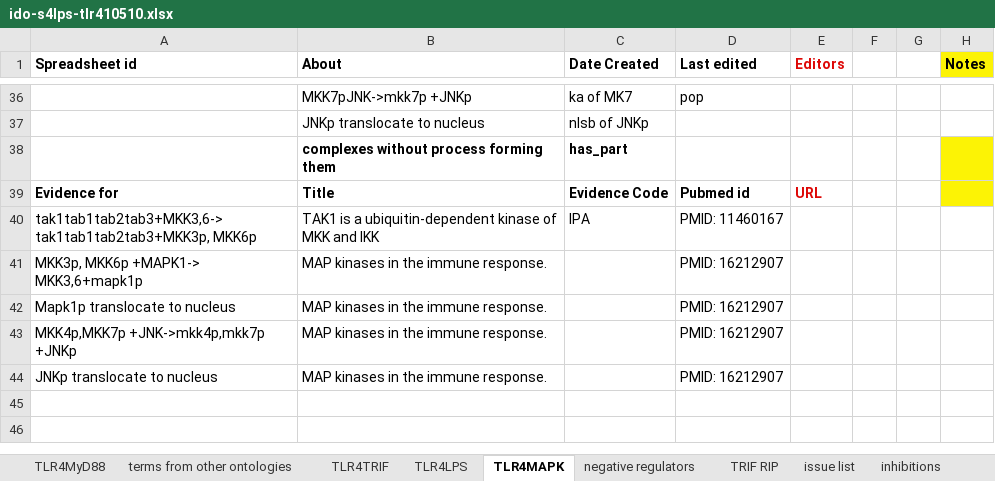
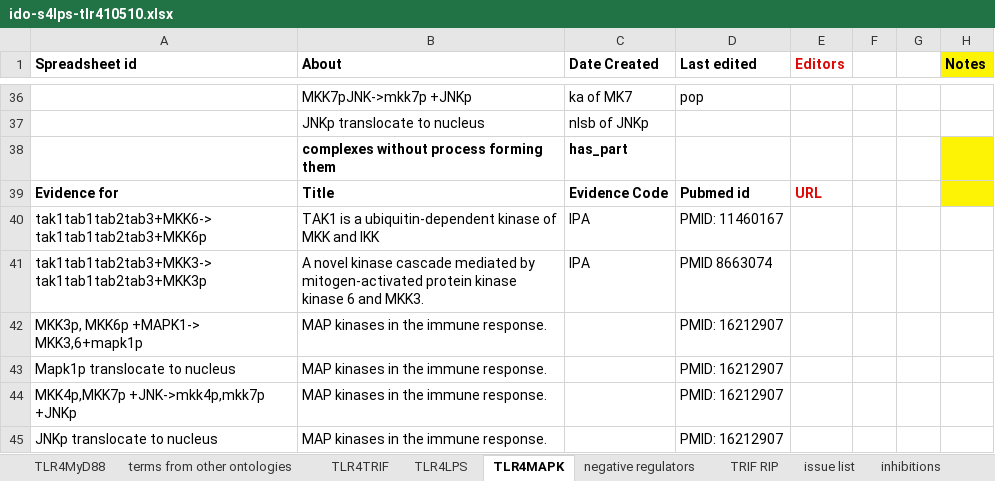
Before and after one commit to infectious-disease-ontology/infectious-disease-ontology-retired, an Excel workbook: src/ontology/immunology/ido-s4lps-tlr410510.xlsx, sheet TLR4MAPK, drawn as a sheet; only a part is shown, gaps mark what is left out; values as stored, in another font and other column widths than the file's, no borders; the diff names each change by its address in the sheet, - before the commit and + after, or states it on an @@ line.

```diff
--- a/src/ontology/immunology/ido-s4lps-tlr410510.xlsx (sheet TLR4MAPK)
+++ b/src/ontology/immunology/ido-s4lps-tlr410510.xlsx (sheet TLR4MAPK)
-A40 (Spreadsheet id): tak1tab1tab2tab3+MKK3,6-> tak1tab1tab2tab3+MKK3p, MKK6p
+A40 (Spreadsheet id): tak1tab1tab2tab3+MKK6-> tak1tab1tab2tab3+MKK6p
+row 41: tak1tab1tab2tab3+MKK3-> tak1tab1tab2tab3+MKK3p | A novel kinase cascade mediated by mitogen-activated protein kinase kinase 6 and MKK3. | IPA | PMID 8663074
```
Also changed, not shown: sheet TLR4MyD88, sheet TRIF RIP, sheet TLR4LPS, sheet inhibitions, sheet TLR4TRIF.
